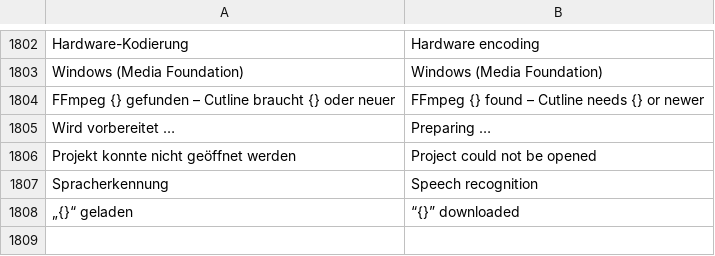
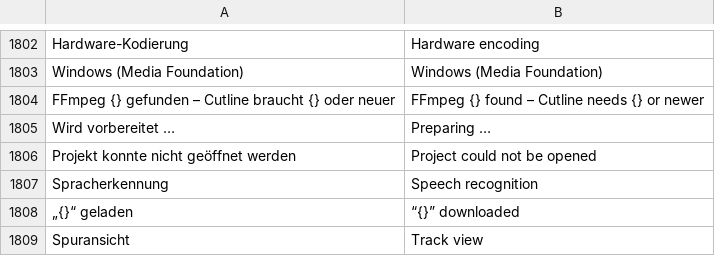
Before and after one commit to zqqqqx/cutline, a TSV file: crates/cl-i18n/locales/ui.en.tsv, drawn as a sheet; only a part is shown, gaps mark what is left out.

Commit message:
Track height is saved with the project; quick action values and the safe area survive a restart

```diff
--- a/crates/cl-i18n/locales/ui.en.tsv
+++ b/crates/cl-i18n/locales/ui.en.tsv
@@ -1808 +1808,2 @@ Spracherkennung	Speech recognition
 „{}“ geladen	“{}” downloaded
+Spuransicht	Track view
```
Also changed, not shown: 7 other files.
